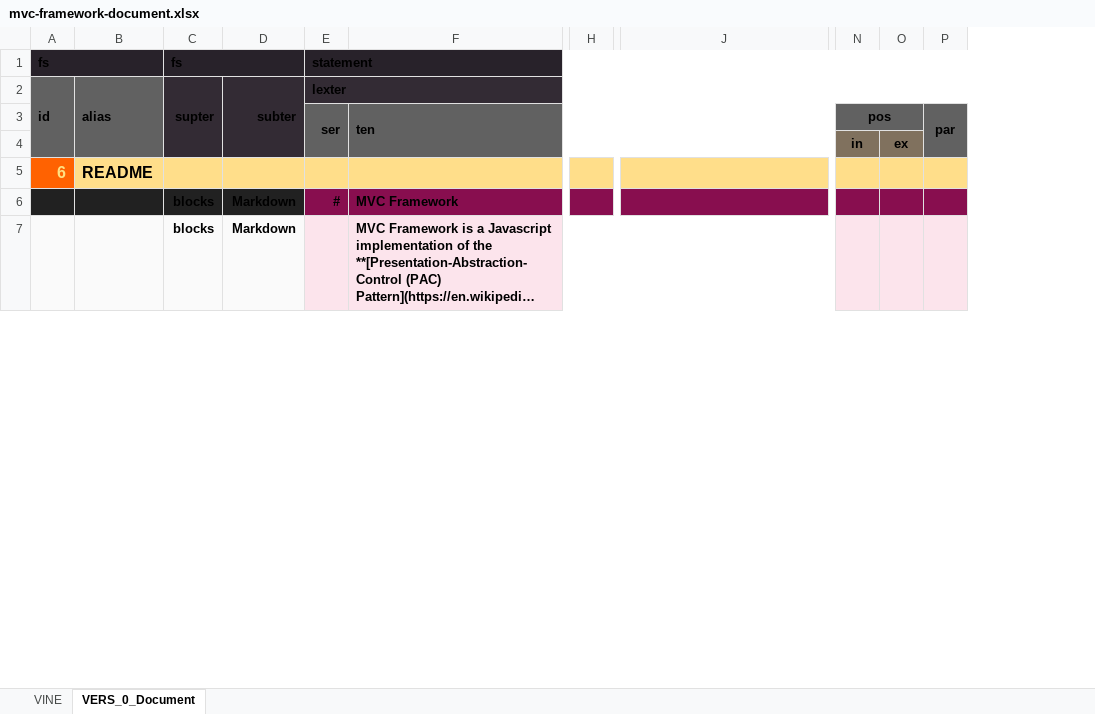
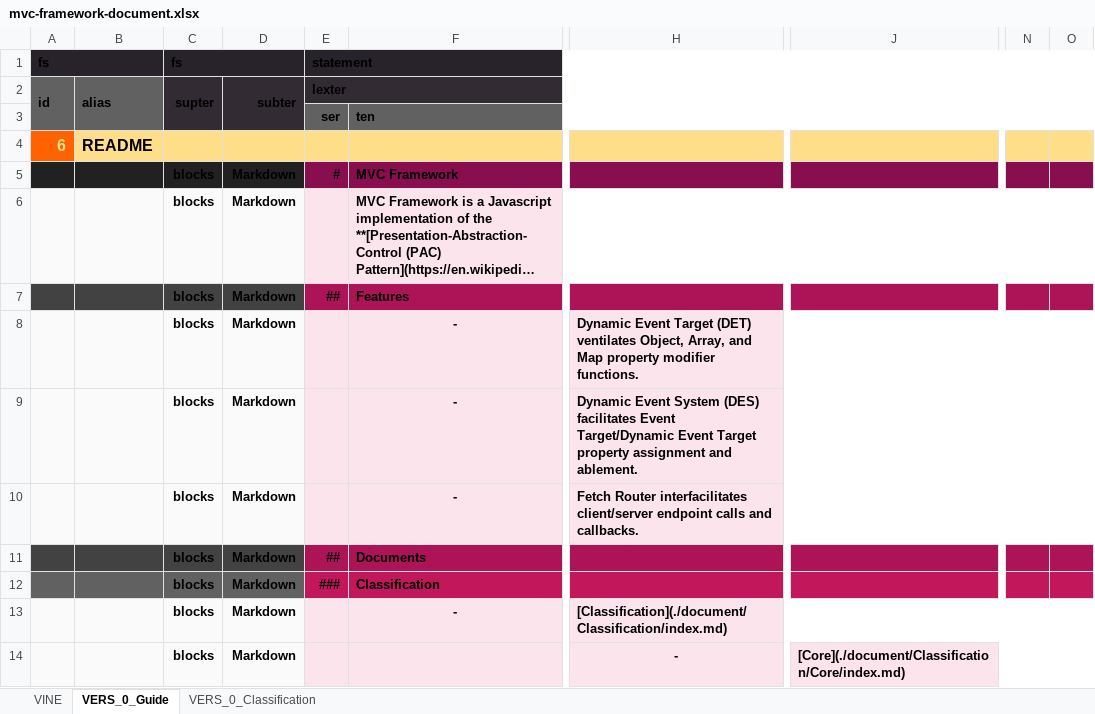
Before and after one commit to thomaspatrickwelborn/MVC-Framework, an Excel workbook: designment/mvc-framework-document.xlsx, sheet VERS_0_Guide, drawn as a sheet; only a part is shown, gaps mark what is left out; long unchanged cells end in …; values as stored, in another font and other column widths than the file's, no borders; removed rows and columns are numbered as before the commit, all else as after; rows hold the shown columns only; the diff covers the shown part only; the diff names each change by its address in the sheet, - before the commit and + after, or states it on an @@ line.

Commit message:
Designment, Document

```diff
--- a/designment/mvc-framework-document.xlsx (sheet VERS_0_Guide)
+++ b/designment/mvc-framework-document.xlsx (sheet VERS_0_Guide)
-sheet tab: VERS_0_Document
+sheet tab: VERS_0_Guide
+sheet tab: VERS_0_Classification
-column H, empty
+column H, empty
-column N, row 3: pos
-column O, empty
-column P, row 3: par
+column N, empty
+column O, empty
-E3:E4 merged
-row 4:  |  |  |  |  |  |  |  | in | ex
+row 7:  |  | blocks | Markdown | ## | Features
+row 8:  |  | blocks | Markdown |  | - | Dynamic Event Target (DET) ventilates Object, Array, and Map property modifier functions.
+row 9:  |  | blocks | Markdown |  | - | Dynamic Event System (DES) facilitates Event Target/Dynamic Event Target property assignment and ablement.
+row 10:  |  | blocks | Markdown |  | - | Fetch Router interfacilitates client/server endpoint calls and callbacks.
+row 11:  |  | blocks | Markdown | ## | Documents
+row 12:  |  | blocks | Markdown | ### | Classification
+row 13:  |  | blocks | Markdown |  | - | [Classification](./document/Classification/index.md)
+row 14:  |  | blocks | Markdown |  |  | - | [Core](./document/Classification/Core/index.md)
```
Also changed, not shown: 139 added rows, 3 removed rows, 1 moved row, 7 edited cells, cell formats and merged cells elsewhere in this sheet, sheet VINE, hidden cells, 4 other files.
